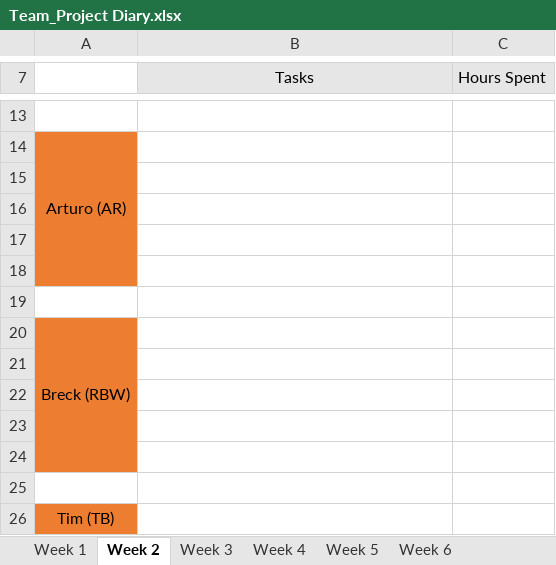
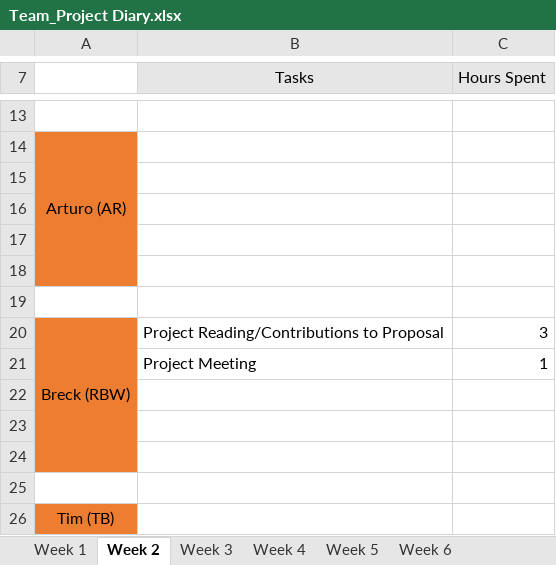
Before and after one commit to areyeslo/CSCW_Project, an Excel workbook: Work_Log/Team_Project Diary.xlsx, sheet Week 2, drawn as a sheet; only a part is shown, gaps mark what is left out; values as stored, in another font and other column widths than the file's, no borders; the diff names each change by its address in the sheet, - before the commit and + after, or states it on an @@ line.

```diff
--- a/Work_Log/Team_Project Diary.xlsx (sheet Week 2)
+++ b/Work_Log/Team_Project Diary.xlsx (sheet Week 2)
-B20 (Tasks): (empty)
+B20 (Tasks): Project Reading/Contributions to Proposal
-C20 (Hours Spent): (empty)
+C20 (Hours Spent): 3
-row 21: (empty)
+row 21:  | Project Meeting | 1
```
Also changed, not shown: sheet Week 1, 1 other file.
